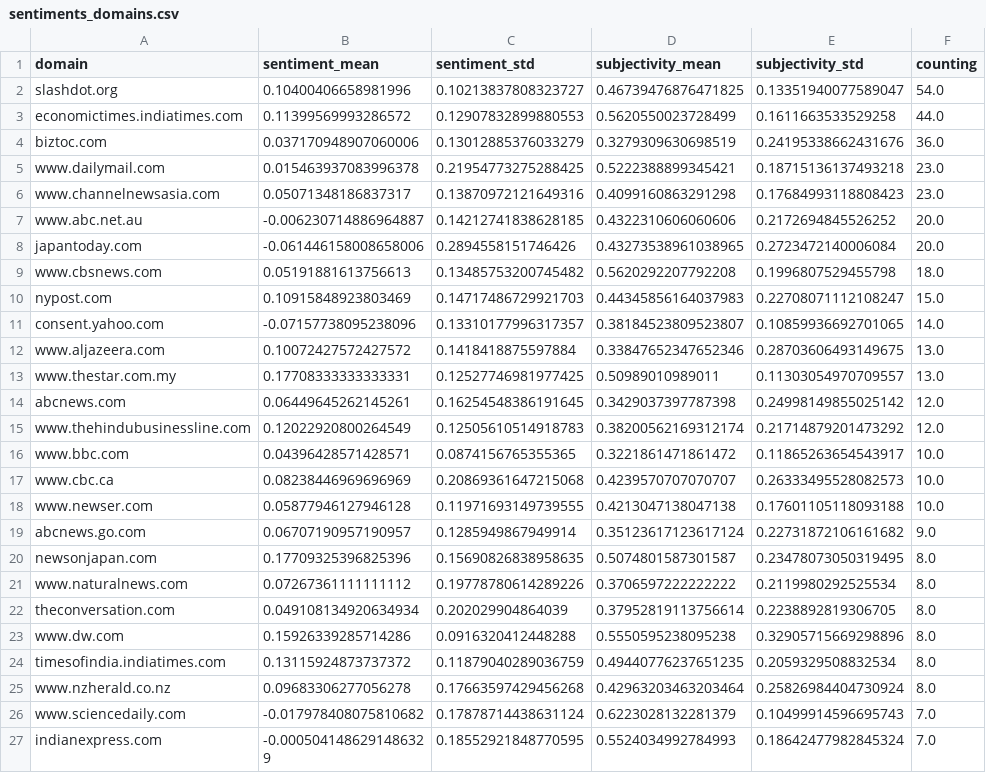
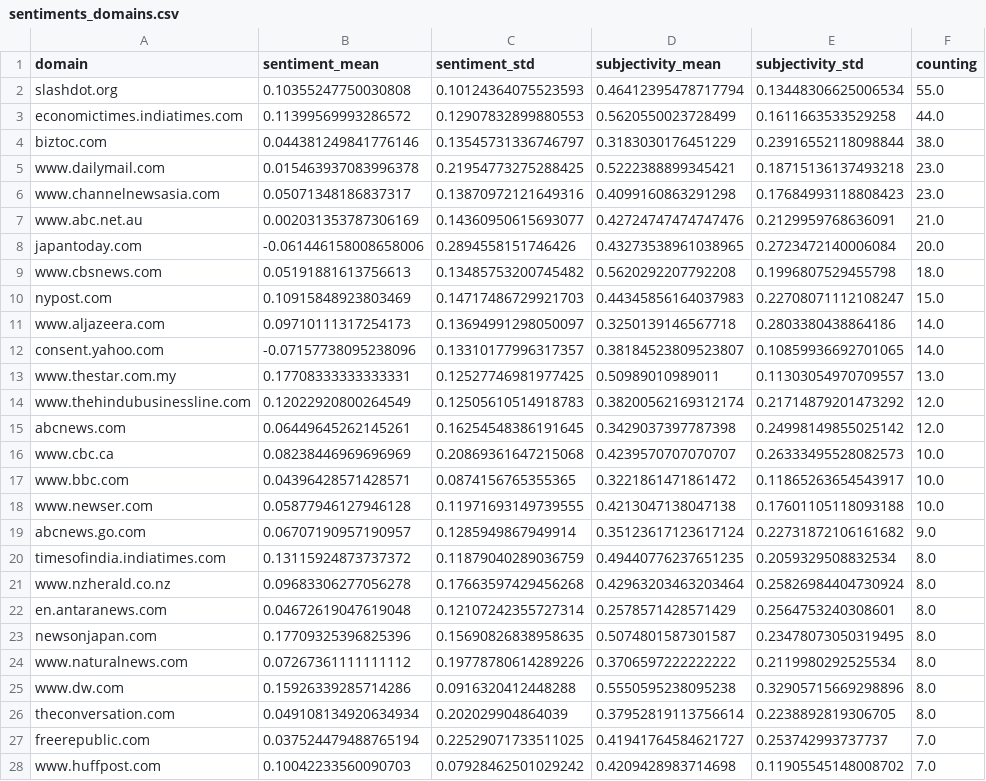
Before and after one commit to tg-news/TsunamiIsComing, a CSV file: csv/sentiments_domains.csv, drawn as a sheet; only a part is shown; the shorter side is filled out with more unchanged rows; the diff covers the shown part only.

```diff
--- a/csv/sentiments_domains.csv
+++ b/csv/sentiments_domains.csv
@@ -1,8 +1,8 @@
 domain,sentiment_mean,sentiment_std,subjectivity_mean,subjectivity_std,counting
-slashdot.org,0.10400406658981996,0.10213837808323727,0.46739476876471825,0.13351940077589047,54.0
+slashdot.org,0.10355247750030808,0.10124364075523593,0.46412395478717794,0.13448306625006534,55.0
 economictimes.indiatimes.com,0.11399569993286572,0.12907832899880553,0.5620550023728499,0.1611663533529258,44.0
-biztoc.com,0.037170948907060006,0.13012885376033279,0.3279309630698519,0.24195338662431676,36.0
+biztoc.com,0.044381249841776146,0.13545731336746797,0.3183030176451229,0.23916552118098844,38.0
 www.dailymail.com,0.015463937083996378,0.21954773275288425,0.5222388899345421,0.18715136137493218,23.0
 www.channelnewsasia.com,0.05071348186837317,0.13870972121649316,0.4099160863291298,0.17684993118808423,23.0
-www.abc.net.au,-0.006230714886964887,0.14212741838628185,0.4322310606060606,0.2172694845526252,20.0
+www.abc.net.au,0.002031353787306169,0.14360950615693077,0.42724747474747476,0.2129959768636091,21.0
 japantoday.com,-0.061446158008658006,0.2894558151746426,0.43273538961038965,0.2723472140006084,20.0
@@ -10,16 +10,19 @@ www.cbsnews.com,0.05191881613756613,0.13485753200745482,0.5620292207792208,0.199
 nypost.com,0.10915848923803469,0.14717486729921703,0.44345856164037983,0.22708071112108247,15.0
+www.aljazeera.com,0.09710111317254173,0.13694991298050097,0.3250139146567718,0.2803380438864186,14.0
 consent.yahoo.com,-0.07157738095238096,0.13310177996317357,0.38184523809523807,0.10859936692701065,14.0
-www.aljazeera.com,0.10072427572427572,0.1418418875597884,0.33847652347652346,0.28703606493149675,13.0
 www.thestar.com.my,0.17708333333333331,0.12527746981977425,0.50989010989011,0.11303054970709557,13.0
+www.thehindubusinessline.com,0.12022920800264549,0.12505610514918783,0.38200562169312174,0.21714879201473292,12.0
 abcnews.com,0.06449645262145261,0.16254548386191645,0.3429037397787398,0.24998149855025142,12.0
-www.thehindubusinessline.com,0.12022920800264549,0.12505610514918783,0.38200562169312174,0.21714879201473292,12.0
+www.cbc.ca,0.08238446969696969,0.20869361647215068,0.4239570707070707,0.26333495528082573,10.0
 www.bbc.com,0.04396428571428571,0.0874156765355365,0.3221861471861472,0.11865263654543917,10.0
-www.cbc.ca,0.08238446969696969,0.20869361647215068,0.4239570707070707,0.26333495528082573,10.0
 www.newser.com,0.05877946127946128,0.11971693149739555,0.4213047138047138,0.17601105118093188,10.0
 abcnews.go.com,0.06707190957190957,0.1285949867949914,0.35123617123617124,0.22731872106161682,9.0
+timesofindia.indiatimes.com,0.13115924873737372,0.11879040289036759,0.49440776237651235,0.2059329508832534,8.0
+www.nzherald.co.nz,0.09683306277056278,0.17663597429456268,0.42963203463203464,0.25826984404730924,8.0
+en.antaranews.com,0.04672619047619048,0.12107242355727314,0.2578571428571429,0.2564753240308601,8.0
 newsonjapan.com,0.17709325396825396,0.15690826838958635,0.5074801587301587,0.23478073050319495,8.0
 www.naturalnews.com,0.07267361111111112,0.19778780614289226,0.3706597222222222,0.2119980292525534,8.0
+www.dw.com,0.15926339285714286,0.0916320412448288,0.5550595238095238,0.32905715669298896,8.0
 theconversation.com,0.049108134920634934,0.202029904864039,0.37952819113756614,0.2238892819306705,8.0
-www.dw.com,0.15926339285714286,0.0916320412448288,0.5550595238095238,0.32905715669298896,8.0
-timesofindia.indiatimes.com,0.13115924873737372,0.11879040289036759,0.49440776237651235,0.2059329508832534,8.0
-www.nzherald.co.nz,0.09683306277056278,0.17663597429456268,0.42963203463203464,0.25826984404730924,8.0
+freerepublic.com,0.037524479488765194,0.22529071733511025,0.41941764584621727,0.253742993737737,7.0
+www.huffpost.com,0.10042233560090703,0.07928462501029242,0.4209428983714698,0.11905545148008702,7.0
```
Also changed, not shown: 9 added rows, 6 removed rows, 67 moved rows and 2 edited cells elsewhere in this file, csv/sentiments_days.csv, csv/sentiments_locations.csv, 7 other files.
